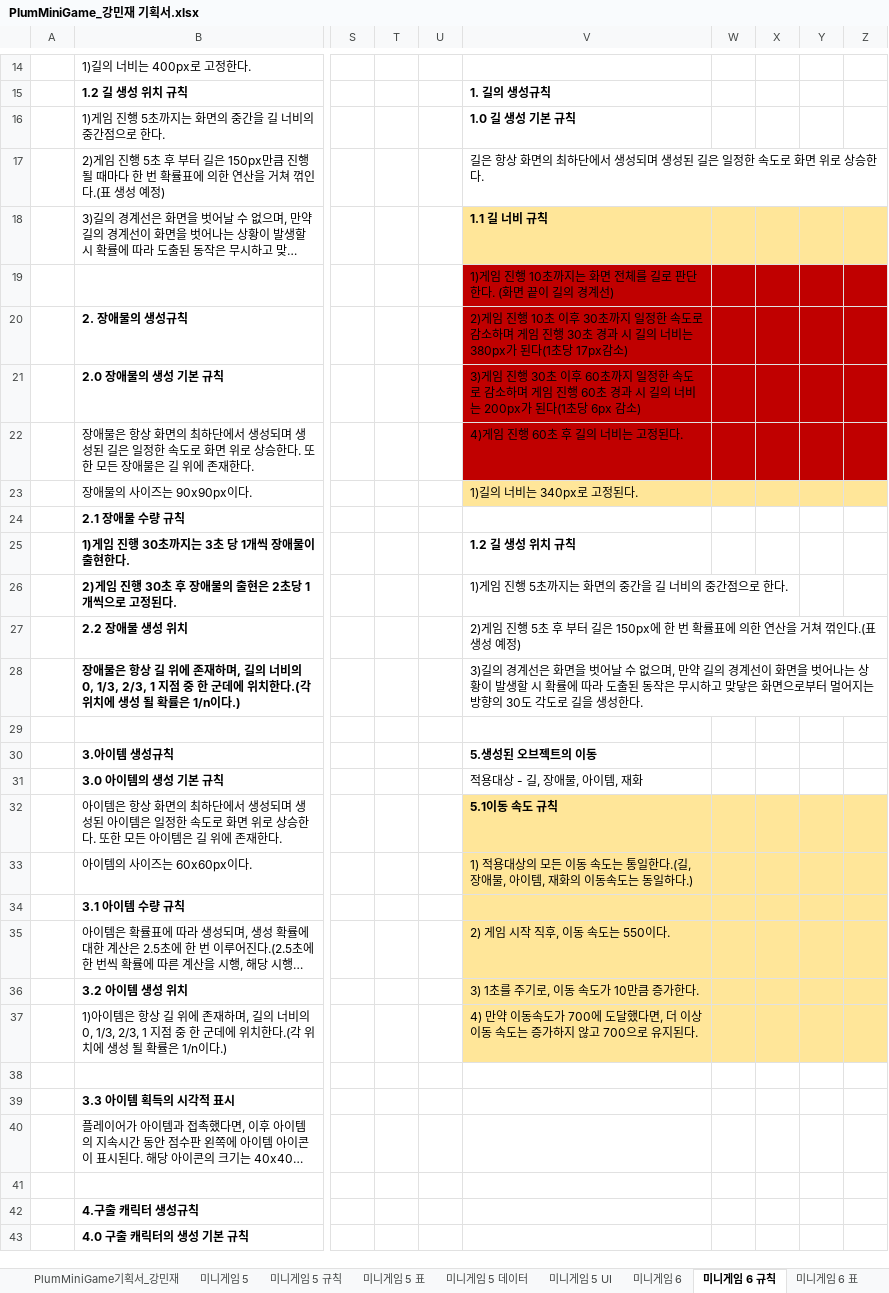
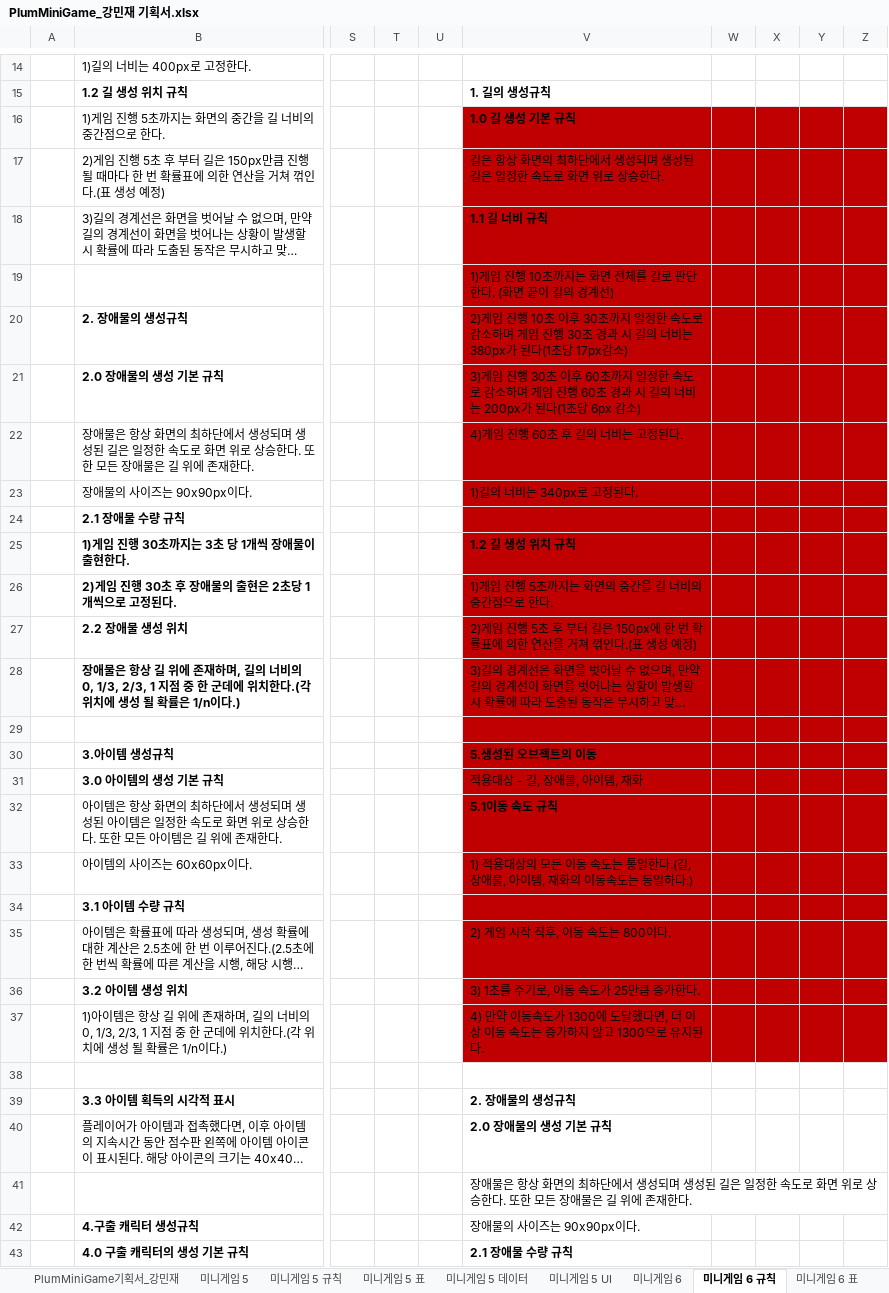
Before and after one commit to LewisCho7/PlumMiniGame, an Excel workbook: Design/PlumMiniGame_강민재 기획서.xlsx, sheet 미니게임 6 규칙, drawn as a sheet; only a part is shown, gaps mark what is left out; long unchanged cells end in …; values as stored, in another font and other column widths than the file's, no borders; the diff covers the shown part only; the diff names each change by its address in the sheet, - before the commit and + after, or states it on an @@ line.

Commit message:
강민재 미니게임6 장애물 요소 추가

```diff
--- a/Design/PlumMiniGame_강민재 기획서.xlsx (sheet 미니게임 6 규칙)
+++ b/Design/PlumMiniGame_강민재 기획서.xlsx (sheet 미니게임 6 규칙)
-V16:Z17 fill: none
+V16:Z17 fill: #C00000
-V18:Z18 fill: #FFE699
+V18:Z18 fill: #C00000
-V23:Z23 fill: #FFE699
+V23:Z23 fill: #C00000
-V24:Z31 fill: none
+V24:Z31 fill: #C00000
-V32:Z37 fill: #FFE699
+V32:Z37 fill: #C00000
-V35: 2) 게임 시작 직후, 이동 속도는 550이다.
+V35: 2) 게임 시작 직후, 이동 속도는 800이다.
-V36: 3) 1초를 주기로, 이동 속도가 10만큼 증가한다.
+V36: 3) 1초를 주기로, 이동 속도가 25만큼 증가한다.
-V37: …속도가 700에 도달했다면, 더 이상 이동 속도는 증가하지 않고 700으로 유…
+V37: …속도가 1300에 도달했다면, 더 이상 이동 속도는 증가하지 않고 1300으로 유…
-V39: (empty)
+V39: 2. 장애물의 생성규칙
-V40: (empty)
+V40: 2.0 장애물의 생성 기본 규칙
-V41: (empty)
+V41: 장애물은 항상 화면의 최하단에서 생성되며 생성된 길은 일정한 속도로 화면 위로 상승한다. 또한 모든 장애물은 길 위에 존재한다.
-V42: (empty)
+V42: 장애물의 사이즈는 90x90px이다.
-V43: (empty)
+V43: 2.1 장애물 수량 규칙
```
Also changed, not shown: 14 edited cells elsewhere in this sheet, sheet 미니게임 6 표, sheet 미니게임 6 UI.
